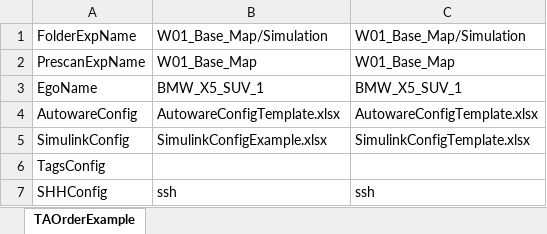
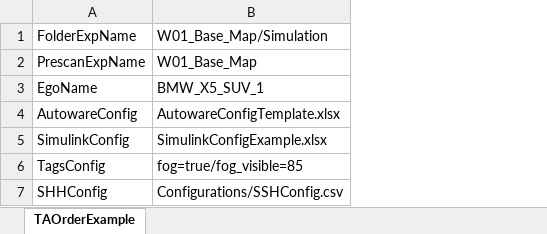
Before and after one commit to AD-EYE/adeye-core, an Excel workbook: AD-EYE/TA/Configurations/TAOrderExample.xlsx, sheet TAOrderExample, drawn as a sheet; values as stored, in another font and other column widths than the file's, no borders; the diff names each change by its address in the sheet, - before the commit and + after, or states it on an @@ line.

Commit message:
TA can read TagsConfig

```diff
--- a/AD-EYE/TA/Configurations/TAOrderExample.xlsx (sheet TAOrderExample)
+++ b/AD-EYE/TA/Configurations/TAOrderExample.xlsx (sheet TAOrderExample)
-column C, rows 1-7: W01_Base_Map/Simulation | W01_Base_Map | BMW_X5_SUV_1 | AutowareConfigTemplate.xlsx | SimulinkConfigTemplate.xlsx |  | ssh
-B6: (empty)
+B6: fog=true/fog_visible=85
-B7: ssh
+B7: Configurations/SSHConfig.csv
```
Also changed, not shown: 1 other file.
